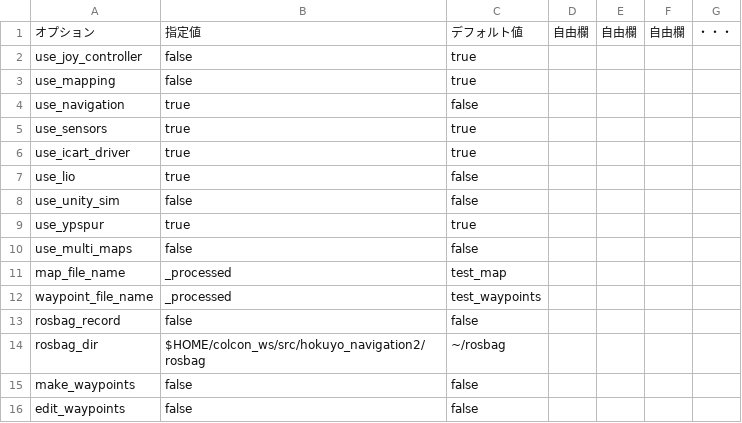
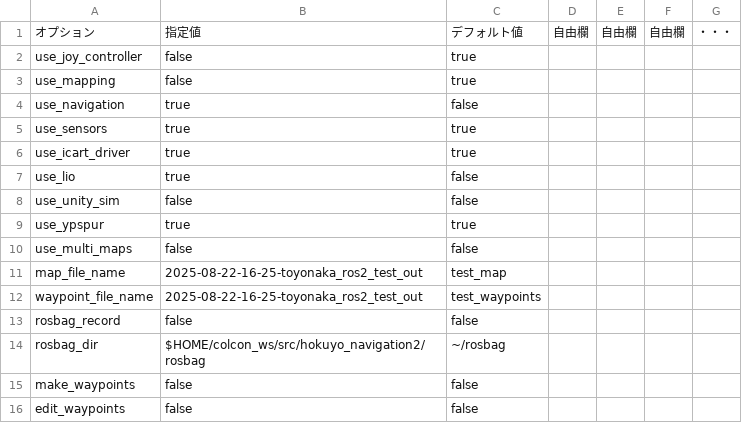
Before and after one commit to hokuyo-rd-release/hokuyo_navigation2, a CSV file: config/wizurg_opts/nav_opt_lio.csv, drawn as a sheet.

```diff
--- a/config/wizurg_opts/nav_opt_lio.csv
+++ b/config/wizurg_opts/nav_opt_lio.csv
@@ -10,4 +10,4 @@ use_ypspur,true,true,,,,
 use_multi_maps,false,false,,,,
-map_file_name,_processed,test_map,,,,
-waypoint_file_name,_processed,test_waypoints,,,,
+map_file_name,2025-08-22-16-25-toyonaka_ros2_test_out,test_map,,,,
+waypoint_file_name,2025-08-22-16-25-toyonaka_ros2_test_out,test_waypoints,,,,
 rosbag_record,false,false,,,,
```
Also changed, not shown: 14 other files.
